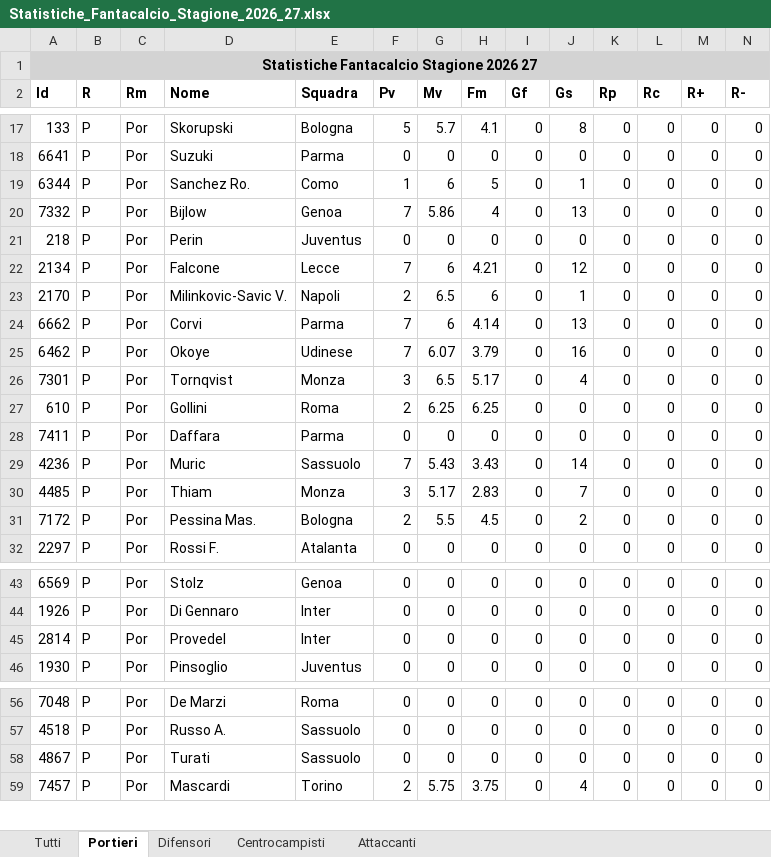
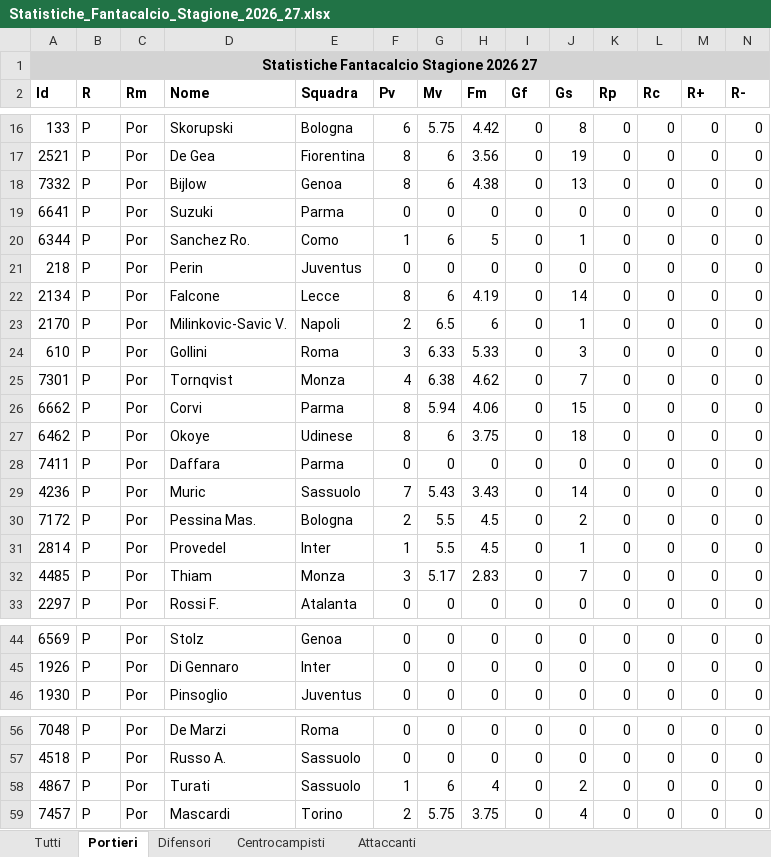
Before and after one commit to Gesss26/GesssAI-Pro---Auto, an Excel workbook: Statistiche_Fantacalcio_Stagione_2026_27.xlsx, sheet Portieri, drawn as a sheet; only a part is shown, gaps mark what is left out; values as stored, in another font and other column widths than the file's, no borders; removed rows and columns are numbered as before the commit, all else as after; rows hold the shown columns only; the diff covers the shown part only; the diff names each change by its address in the sheet, - before the commit and + after, or states it on an @@ line.

```diff
--- a/Statistiche_Fantacalcio_Stagione_2026_27.xlsx (sheet Portieri)
+++ b/Statistiche_Fantacalcio_Stagione_2026_27.xlsx (sheet Portieri)
-F16 (Pv): 5
+F16 (Pv): 6
-G16 (Mv): 5.7
+G16 (Mv): 5.75
-H16 (Fm): 4.1
+H16 (Fm): 4.42
+row 17: 2521 | P | Por | De Gea | Fiorentina | 8 | 6 | 3.56 | 0 | 19 | 0 | 0 | 0 | 0
+row 18: 7332 | P | Por | Bijlow | Genoa | 8 | 6 | 4.38 | 0 | 13 | 0 | 0 | 0 | 0
-row 20: 7332 | P | Por | Bijlow | Genoa | 7 | 5.86 | 4 | 0 | 13 | 0 | 0 | 0 | 0
-F22 (Pv): 7
+F22 (Pv): 8
-H22 (Fm): 4.21
+H22 (Fm): 4.19
-J22 (Gs): 12
+J22 (Gs): 14
+row 24: 610 | P | Por | Gollini | Roma | 3 | 6.33 | 5.33 | 0 | 3 | 0 | 0 | 0 | 0
+row 25: 7301 | P | Por | Tornqvist | Monza | 4 | 6.38 | 4.62 | 0 | 7 | 0 | 0 | 0 | 0
-F26:F27 (Pv): 7
+F26:F27 (Pv): 8
-G26 (Mv): 6
+G26 (Mv): 5.94
-H26 (Fm): 4.14
+H26 (Fm): 4.06
-J26 (Gs): 13
+J26 (Gs): 15
-G27 (Mv): 6.07
+G27 (Mv): 6
-H27 (Fm): 3.79
+H27 (Fm): 3.75
-J27 (Gs): 16
+J27 (Gs): 18
-row 26: 7301 | P | Por | Tornqvist | Monza | 3 | 6.5 | 5.17 | 0 | 4 | 0 | 0 | 0 | 0
-row 27: 610 | P | Por | Gollini | Roma | 2 | 6.25 | 6.25 | 0 | 0 | 0 | 0 | 0 | 0
@@ row 31 moved to row 30: 7172 @@
+row 31: 2814 | P | Por | Provedel | Inter | 1 | 5.5 | 4.5 | 0 | 1 | 0 | 0 | 0 | 0
-row 45: 2814 | P | Por | Provedel | Inter | 0 | 0 | 0 | 0 | 0 | 0 | 0 | 0 | 0
-F58 (Pv): 0
+F58 (Pv): 1
-G58 (Mv): 0
+G58 (Mv): 6
-H58 (Fm): 0
+H58 (Fm): 4
-J58 (Gs): 0
+J58 (Gs): 2
```
Also changed, not shown: 3 added rows, 4 removed rows and 24 edited cells elsewhere in this sheet, sheet Tutti, sheet Difensori, sheet Centrocampisti, sheet Attaccanti, 1 other file.
